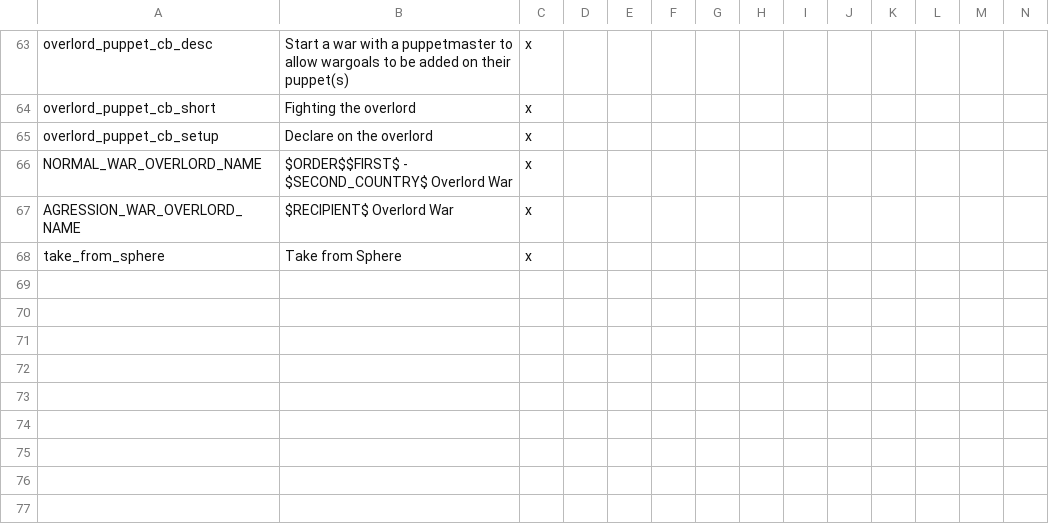
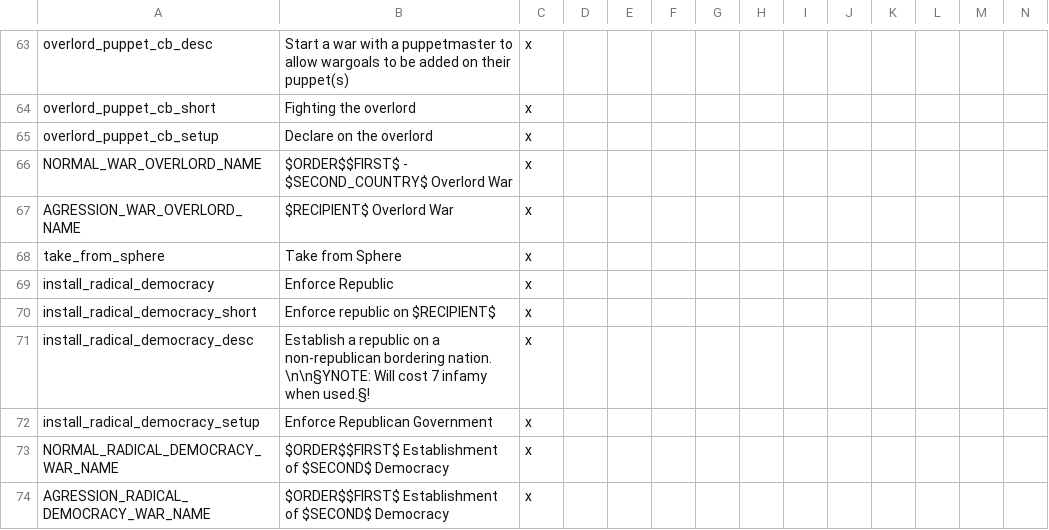
Before and after one commit to Marco-O-Panzer/HFM_MP_Series_Master, a CSV file: HFM MP Series/localisation/NewCBs.csv, drawn as a sheet; only a part is shown, gaps mark what is left out; rows hold the shown columns only; the diff names each change by its address in the sheet, - before the commit and + after, or states it on an @@ line.

```diff
--- a/HFM MP Series/localisation/NewCBs.csv
+++ b/HFM MP Series/localisation/NewCBs.csv
+row 69: install_radical_democracy | Enforce Republic | x
+row 70: install_radical_democracy_short | Enforce republic on $RECIPIENT$ | x
+row 71: install_radical_democracy_desc | Establish a republic on a non-republican bordering nation. \n\n§YNOTE: Will cost 7 infamy when used.§! | x
+row 72: install_radical_democracy_setup | Enforce Republican Government | x
+row 73: NORMAL_RADICAL_DEMOCRACY_WAR_NAME | $ORDER$$FIRST$ Establishment of $SECOND$ Democracy | x
+row 74: AGRESSION_RADICAL_DEMOCRACY_WAR_NAME | $ORDER$$FIRST$ Establishment of $SECOND$ Democracy | x
```
Also changed, not shown: HFM MP Series/localisation/0000_mine3.csv, HFM MP Series/localisation/00_HPM_Misc.csv, 17 other files.
